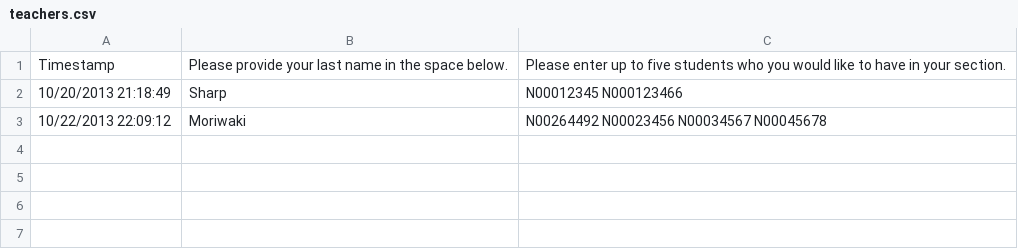
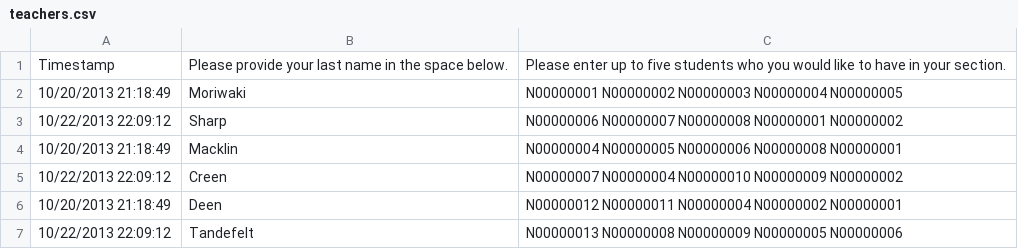
Before and after one commit to josephrmoore/WOW, a CSV file: teachers.csv, drawn as a sheet.

```diff
--- a/teachers.csv
+++ b/teachers.csv
@@ -1,3 +1,7 @@
 Timestamp,Please provide your last name in the space below.,Please enter up to five students who you would like to have in your section.
-10/20/2013 21:18:49,Sharp,N00012345 N000123466
-10/22/2013 22:09:12,Moriwaki,N00264492 N00023456 N00034567 N00045678
+10/20/2013 21:18:49,Moriwaki,N00000001 N00000002 N00000003 N00000004 N00000005
+10/22/2013 22:09:12,Sharp,N00000006 N00000007 N00000008 N00000001 N00000002
+10/20/2013 21:18:49,Macklin,N00000004 N00000005 N00000006 N00000008 N00000001
+10/22/2013 22:09:12,Creen,N00000007 N00000004 N00000010 N00000009 N00000002
+10/20/2013 21:18:49,Deen,N00000012 N00000011 N00000004 N00000002 N00000001
+10/22/2013 22:09:12,Tandefelt,N00000013 N00000008 N00000009 N00000005 N00000006
```
Also changed, not shown: 14 other files.
